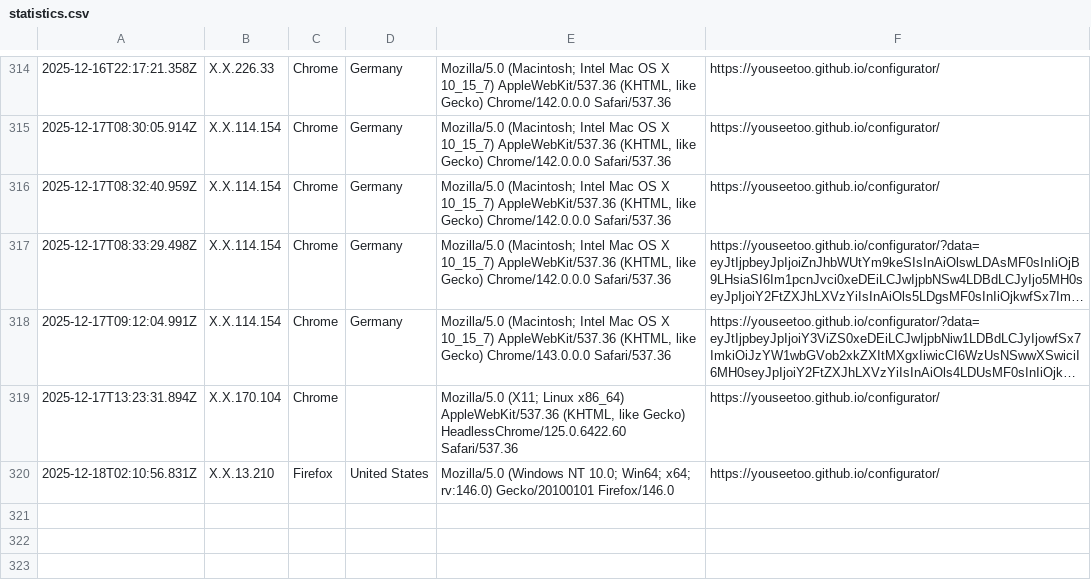
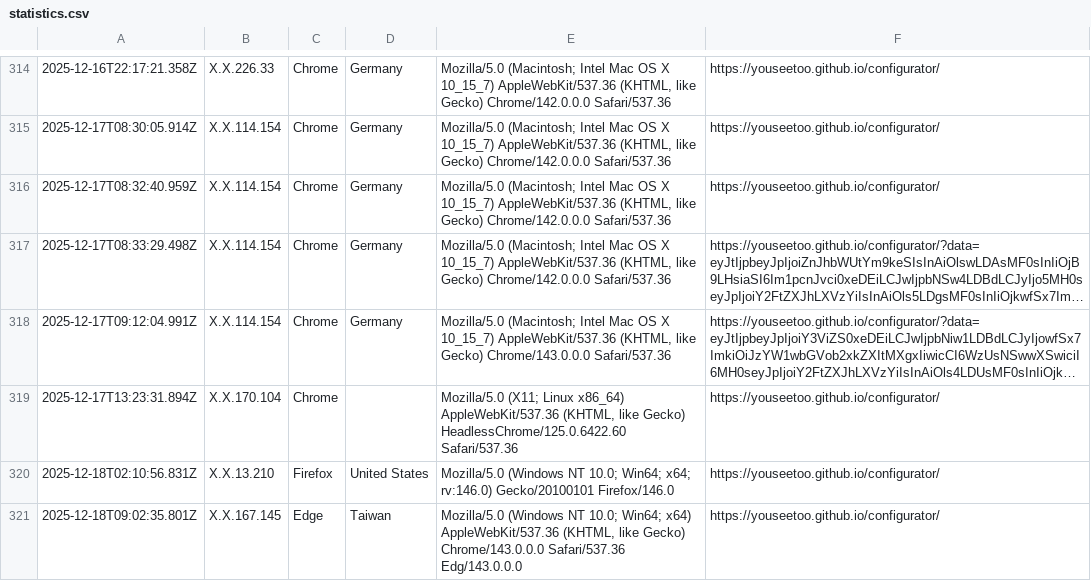
Before and after one commit to beniroquai/openUC2-OptiKit-Store, a CSV file: statistics/statistics.csv, drawn as a sheet; only a part is shown, gaps mark what is left out; long unchanged cells end in …; the diff names each change by its address in the sheet, - before the commit and + after, or states it on an @@ line.

Commit message:
Add user statistics entry: 2025-12-18T09:02:35.801Z

```diff
--- a/statistics/statistics.csv
+++ b/statistics/statistics.csv
+row 321: 2025-12-18T09:02:35.801Z | X.X.167.145 | Edge | Taiwan | Mozilla/5.0 (Windows NT 10.0; Win64; x64) AppleWebKit/537.36 (KHTML, like Gecko) Chrome/143.0.0.0 Safari/537.36 Edg/143.0.0.0 | https://youseetoo.github.io/configurator/
```
